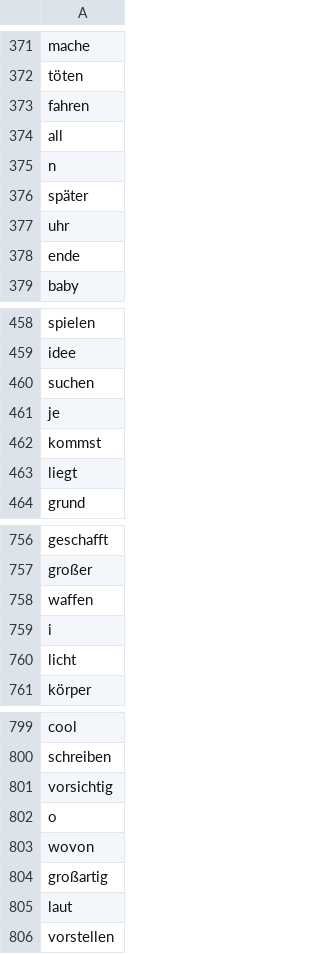
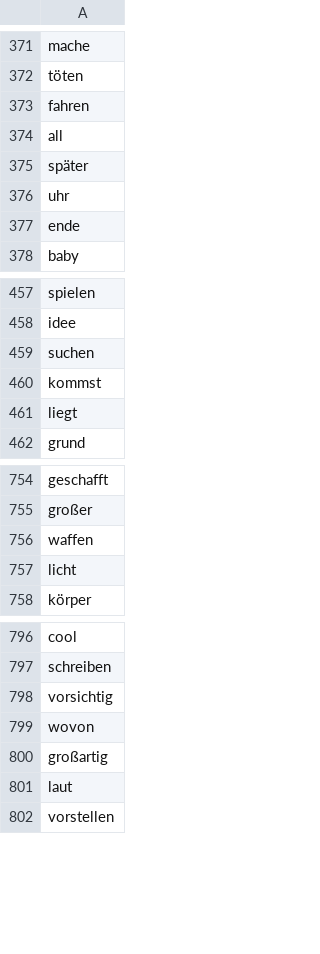
Before and after one commit to TN1ck/anagrams.io, a CSV file: dictionaries/de-50k.csv, drawn as a sheet; only a part is shown, gaps mark what is left out.

```diff
--- a/dictionaries/de-50k.csv
+++ b/dictionaries/de-50k.csv
@@ -374,3 +374,2 @@ fahren
 all
-n
 später
@@ -460,3 +459,2 @@ idee
 suchen
-je
 kommst
@@ -758,3 +756,2 @@ großer
 waffen
-i
 licht
@@ -801,3 +798,2 @@ schreiben
 vorsichtig
-o
 wovon
```
Also changed, not shown: 8 other files.
